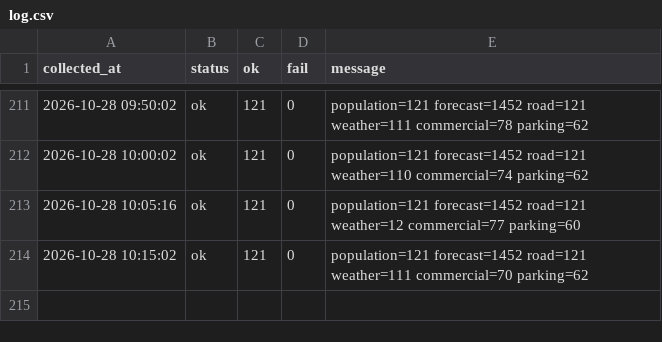
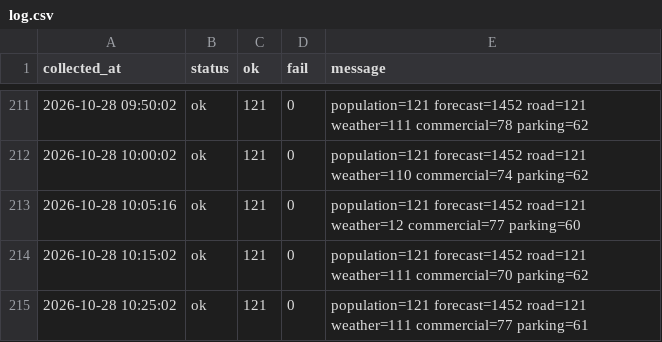
Before and after one commit to DylanKimGabia/jariisseoul-data, a CSV file: data/citydata/log.csv, drawn as a sheet; only a part is shown, gaps mark what is left out.

```diff
--- a/data/citydata/log.csv
+++ b/data/citydata/log.csv
@@ -214 +214,2 @@ collected_at,status,ok,fail,message
 2026-10-28 10:15:02,ok,121,0,population=121 forecast=1452 road=121 weather=111 commercial=70 parking=62
+2026-10-28 10:25:02,ok,121,0,population=121 forecast=1452 road=121 weather=111 commercial=77 parking=61
```
Also changed, not shown: data/citydata/commercial/2026-10-28.csv, data/log.csv, 7 other files.
